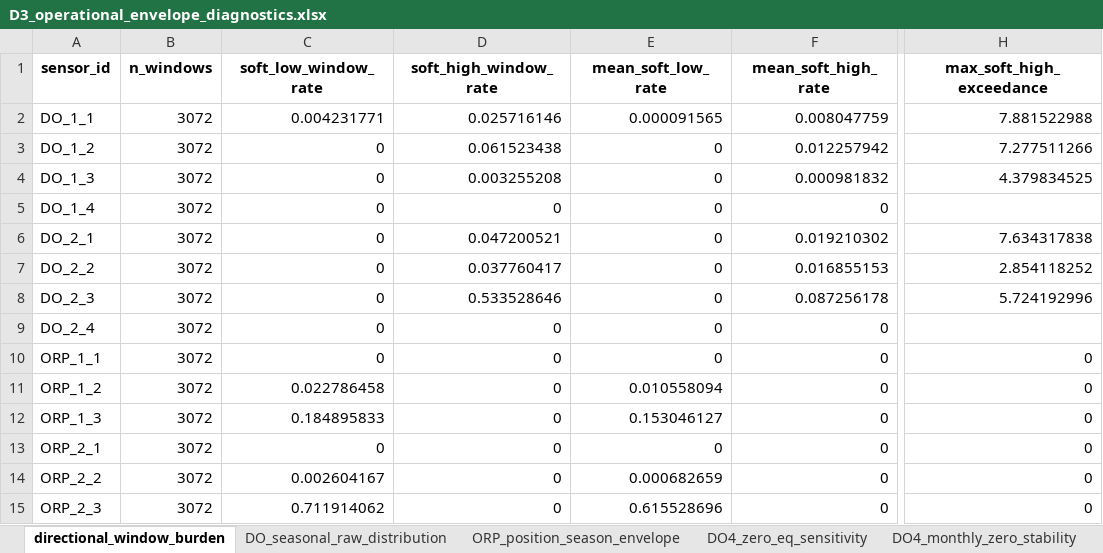
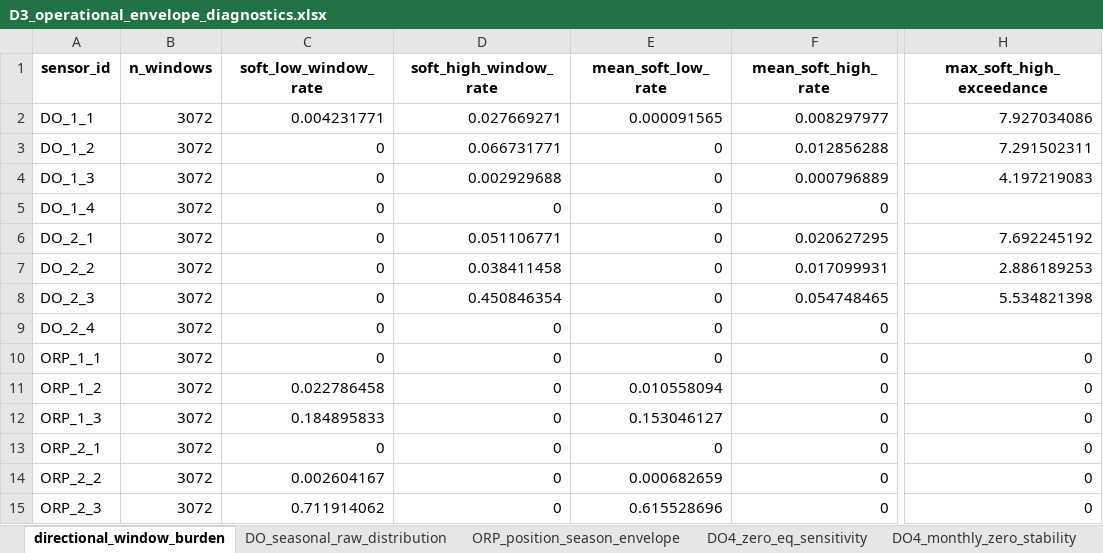
Before and after one commit to muzi-1998/beian_tree, an Excel workbook: Project 1 Data Quality Assessment/D3 Physical rationality and rate constraints/outputs/validation/D3_operational_envelope_diagnostics.xlsx, sheet directional_window_burden, drawn as a sheet; only a part is shown, gaps mark what is left out; values as stored, in another font and other column widths than the file's, no borders; the diff names each change by its address in the sheet, - before the commit and + after, or states it on an @@ line.

```diff
--- a/Project 1 Data Quality Assessment/D3 Physical rationality and rate constraints/outputs/validation/D3_operational_envelope_diagnostics.xlsx (sheet directional_window_burden)
+++ b/Project 1 Data Quality Assessment/D3 Physical rationality and rate constraints/outputs/validation/D3_operational_envelope_diagnostics.xlsx (sheet directional_window_burden)
-D2 (soft_high_window_rate): 0.025716146
+D2 (soft_high_window_rate): 0.027669271
-F2 (mean_soft_high_rate): 0.008047759
+F2 (mean_soft_high_rate): 0.008297977
-H2 (max_soft_high_exceedance): 7.881522988
+H2 (max_soft_high_exceedance): 7.927034086
-D3 (soft_high_window_rate): 0.061523438
+D3 (soft_high_window_rate): 0.066731771
-F3 (mean_soft_high_rate): 0.012257942
+F3 (mean_soft_high_rate): 0.012856288
-H3 (max_soft_high_exceedance): 7.277511266
+H3 (max_soft_high_exceedance): 7.291502311
-D4 (soft_high_window_rate): 0.003255208
+D4 (soft_high_window_rate): 0.002929688
-F4 (mean_soft_high_rate): 0.000981832
+F4 (mean_soft_high_rate): 0.000796889
-H4 (max_soft_high_exceedance): 4.379834525
+H4 (max_soft_high_exceedance): 4.197219083
-D6 (soft_high_window_rate): 0.047200521
+D6 (soft_high_window_rate): 0.051106771
-F6 (mean_soft_high_rate): 0.019210302
+F6 (mean_soft_high_rate): 0.020627295
-H6 (max_soft_high_exceedance): 7.634317838
+H6 (max_soft_high_exceedance): 7.692245192
-D7 (soft_high_window_rate): 0.037760417
+D7 (soft_high_window_rate): 0.038411458
-F7 (mean_soft_high_rate): 0.016855153
+F7 (mean_soft_high_rate): 0.017099931
-H7 (max_soft_high_exceedance): 2.854118252
+H7 (max_soft_high_exceedance): 2.886189253
-D8 (soft_high_window_rate): 0.533528646
+D8 (soft_high_window_rate): 0.450846354
-F8 (mean_soft_high_rate): 0.087256178
+F8 (mean_soft_high_rate): 0.054748465
-H8 (max_soft_high_exceedance): 5.724192996
+H8 (max_soft_high_exceedance): 5.534821398
```
Also changed, not shown: sheet ORP_position_season_envelope, Project 1 Data Quality Assessment/D3 Physical rationality and rate constraints/outputs/data/D3_mapping_params.xlsx, Project 1 Data Quality Assessment/D3 Physical rationality and rate constraints/outputs/data/D3_physical_events.xlsx, 56 other files.
